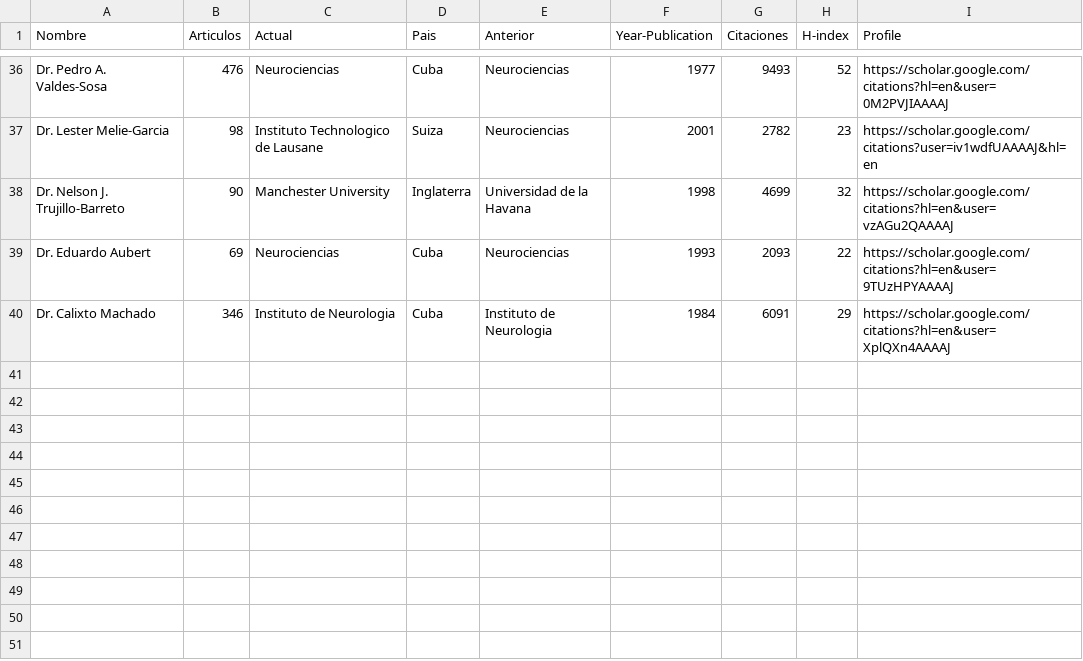
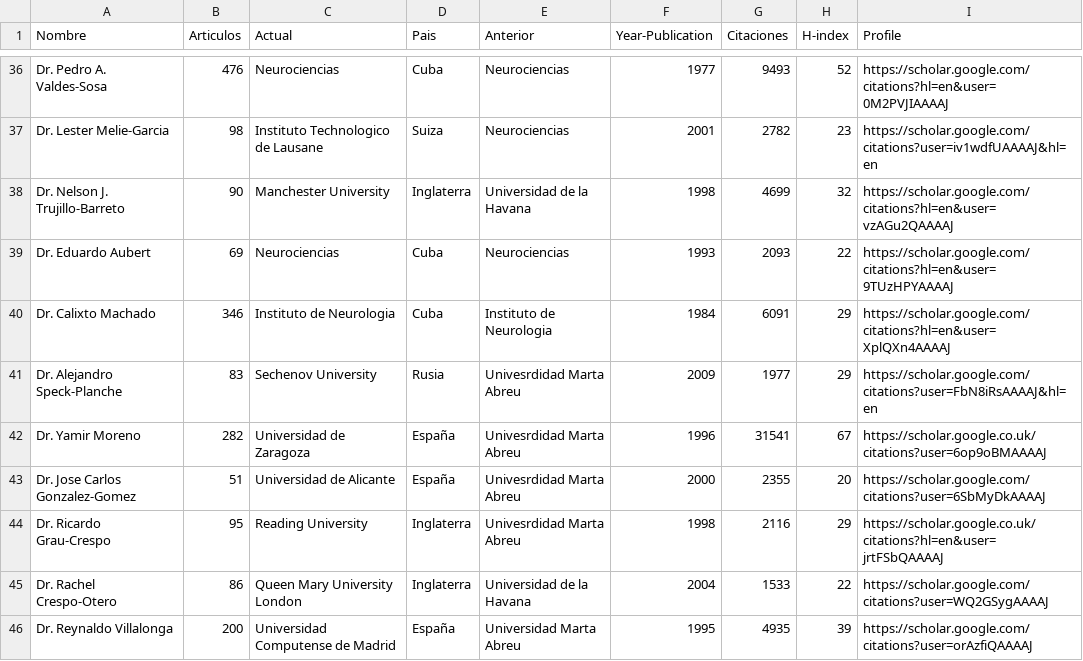
Before and after one commit to ypriverol/cubastats, a CSV file: authors-most-publications.csv, drawn as a sheet; only a part is shown, gaps mark what is left out; the diff names each change by its address in the sheet, - before the commit and + after, or states it on an @@ line.

Commit message:
minor changes

```diff
--- a/authors-most-publications.csv
+++ b/authors-most-publications.csv
+row 41: Dr. Alejandro Speck-Planche | 83 | Sechenov University | Rusia | Univesrdidad Marta Abreu | 2009 | 1977 | 29 | https://scholar.google.com/citations?user=FbN8iRsAAAAJ&hl=en
+row 42: Dr. Yamir Moreno | 282 | Universidad de Zaragoza | España | Univesrdidad Marta Abreu | 1996 | 31541 | 67 | https://scholar.google.co.uk/citations?user=6op9oBMAAAAJ
+row 43: Dr. Jose Carlos Gonzalez-Gomez | 51 | Universidad de Alicante | España | Univesrdidad Marta Abreu | 2000 | 2355 | 20 | https://scholar.google.com/citations?user=6SbMyDkAAAAJ
+row 44: Dr. Ricardo Grau-Crespo | 95 | Reading University | Inglaterra | Univesrdidad Marta Abreu | 1998 | 2116 | 29 | https://scholar.google.co.uk/citations?hl=en&user=jrtFSbQAAAAJ
+row 45: Dr. Rachel Crespo-Otero | 86 | Queen Mary University London | Inglaterra | Universidad de la Havana | 2004 | 1533 | 22 | https://scholar.google.com/citations?user=WQ2GSygAAAAJ
+row 46: Dr. Reynaldo Villalonga | 200 | Universidad Computense de Madrid | España | Universidad Marta Abreu | 1995 | 4935 | 39 | https://scholar.google.com/citations?user=orAzfiQAAAAJ
```
